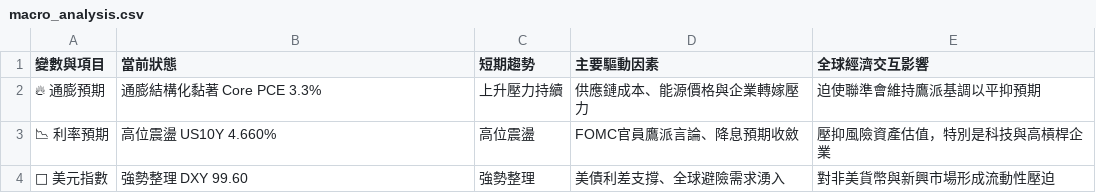
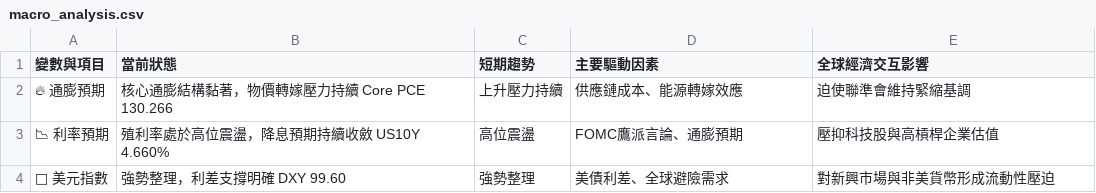
Before and after one commit to soga52-rgb/macro-dashboard, a CSV file: macro_analysis.csv, drawn as a sheet.

```diff
--- a/macro_analysis.csv
+++ b/macro_analysis.csv
@@ -1,4 +1,4 @@
 變數與項目,當前狀態,短期趨勢,主要驅動因素,全球經濟交互影響
-🔥 通膨預期,通膨結構化黏著 Core PCE 3.3%,上升壓力持續,供應鏈成本、能源價格與企業轉嫁壓力,迫使聯準會維持鷹派基調以平抑預期
-📉 利率預期,高位震盪 US10Y 4.660%,高位震盪,FOMC官員鷹派言論、降息預期收斂,壓抑風險資產估值，特別是科技與高槓桿企業
-🦅 美元指數,強勢整理 DXY 99.60,強勢整理,美債利差支撐、全球避險需求湧入,對非美貨幣與新興市場形成流動性壓迫
+🔥 通膨預期,核心通膨結構黏著，物價轉嫁壓力持續 Core PCE 130.266,上升壓力持續,供應鏈成本、能源轉嫁效應,迫使聯準會維持緊縮基調
+📉 利率預期,殖利率處於高位震盪，降息預期持續收斂 US10Y 4.660%,高位震盪,FOMC鷹派言論、通膨預期,壓抑科技股與高槓桿企業估值
+🦅 美元指數,強勢整理，利差支撐明確 DXY 99.60,強勢整理,美債利差、全球避險需求,對新興市場與非美貨幣形成流動性壓迫
```
Also changed, not shown: 3 other files.
